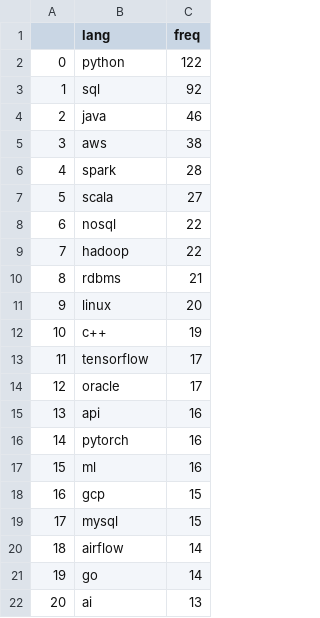
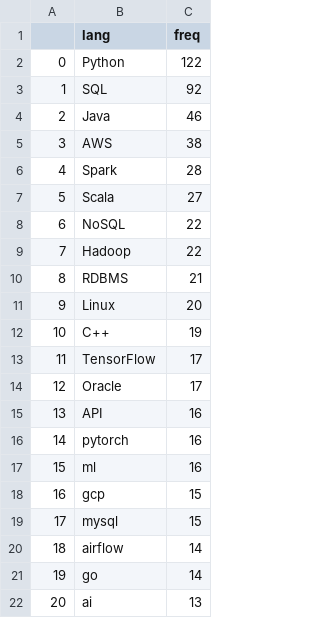
Before and after one commit to sanghoonnam/data_for_datascience, a CSV file: data_engineer_quali_freq.csv, drawn as a sheet; only a part is shown.

Commit message:
Update data_engineer_quali_freq.csv

```diff
--- a/data_engineer_quali_freq.csv
+++ b/data_engineer_quali_freq.csv
@@ -1,16 +1,16 @@
 ,lang,freq
-0,python,122
-1,sql,92
-2,java,46
-3,aws,38
-4,spark,28
-5,scala,27
-6,nosql,22
-7,hadoop,22
-8,rdbms,21
-9,linux,20
-10,c++,19
-11,tensorflow,17
-12,oracle,17
-13,api,16
+0,Python,122
+1,SQL,92
+2,Java,46
+3,AWS,38
+4,Spark,28
+5,Scala,27
+6,NoSQL,22
+7,Hadoop,22
+8,RDBMS,21
+9,Linux,20
+10,C++,19
+11,TensorFlow,17
+12,Oracle,17
+13,API,16
 14,pytorch,16
```
